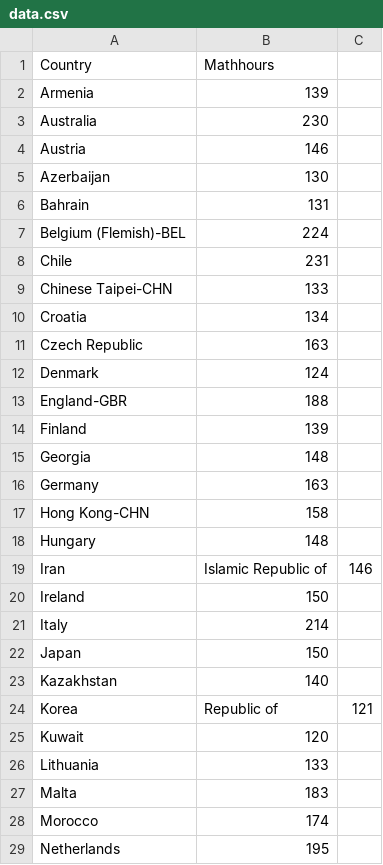
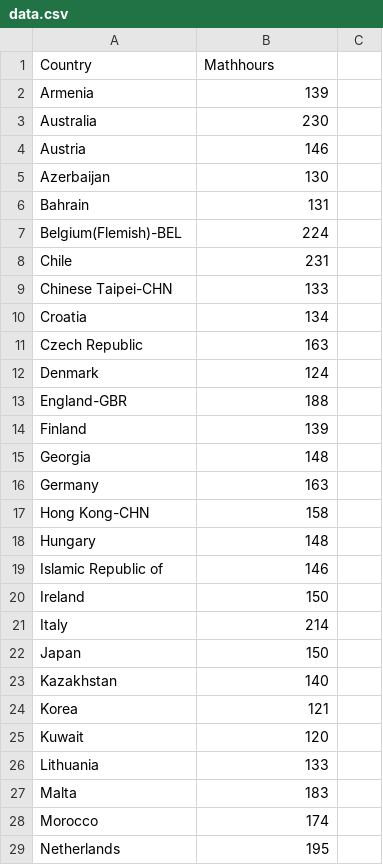
Before and after one commit to Faaaaaye/Faaaaaye.github.io, a CSV file: data.csv, drawn as a sheet; only a part is shown; removed rows and columns are numbered as before the commit, all else as after; the diff names each change by its address in the sheet, - before the commit and + after, or states it on an @@ line.

Commit message:
Update data.csv

```diff
--- a/data.csv
+++ b/data.csv
-A7 (Country): Belgium (Flemish)-BEL
+A7 (Country): Belgium(Flemish)-BEL
-row 19: Iran | Islamic Republic of | 146
+row 19: Islamic Republic of | 146
-B24 (Mathhours): Republic of
+B24 (Mathhours): 121
-C24: 121
+C24: (empty)
```
